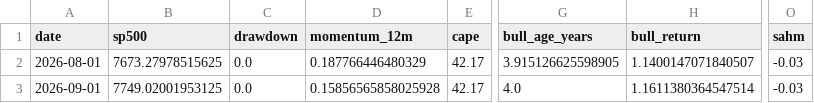
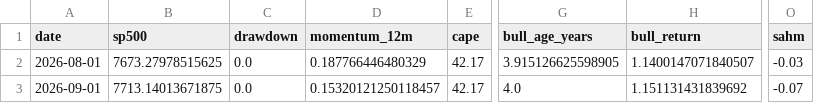
Before and after one commit to Vilson2930/SP500_CYCLE_ATLAS, a CSV file: data/cycle_history.csv, drawn as a sheet; only a part is shown, gaps mark what is left out; the diff names each change by its address in the sheet, - before the commit and + after, or states it on an @@ line.

```diff
--- a/data/cycle_history.csv
+++ b/data/cycle_history.csv
-B3 (sp500): 7749.02001953125
+B3 (sp500): 7713.14013671875
-D3 (momentum_12m): 0.15856565858025928
+D3 (momentum_12m): 0.15320121250118457
-H3 (bull_return): 1.1611380364547514
+H3 (bull_return): 1.151131431839692
-O3 (sahm): -0.03
+O3 (sahm): -0.07
```
Also changed, not shown: data/current_state.csv, 4 other files.
